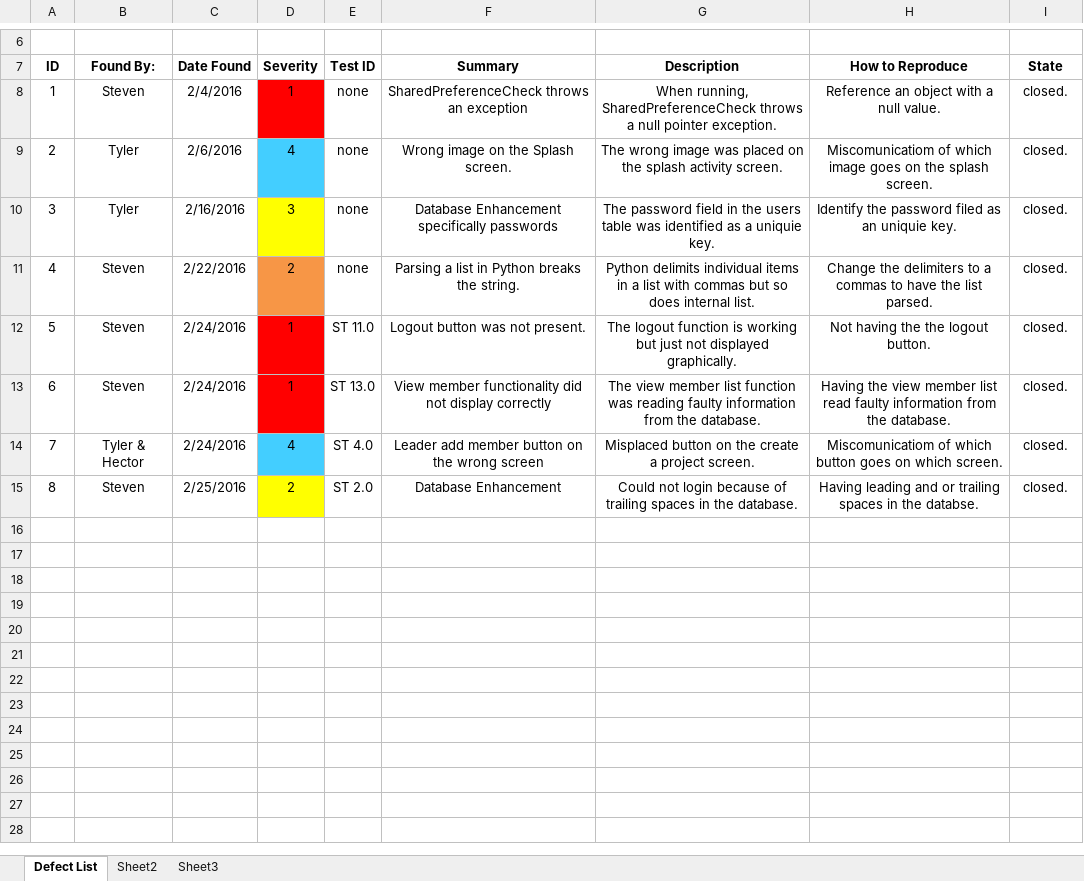
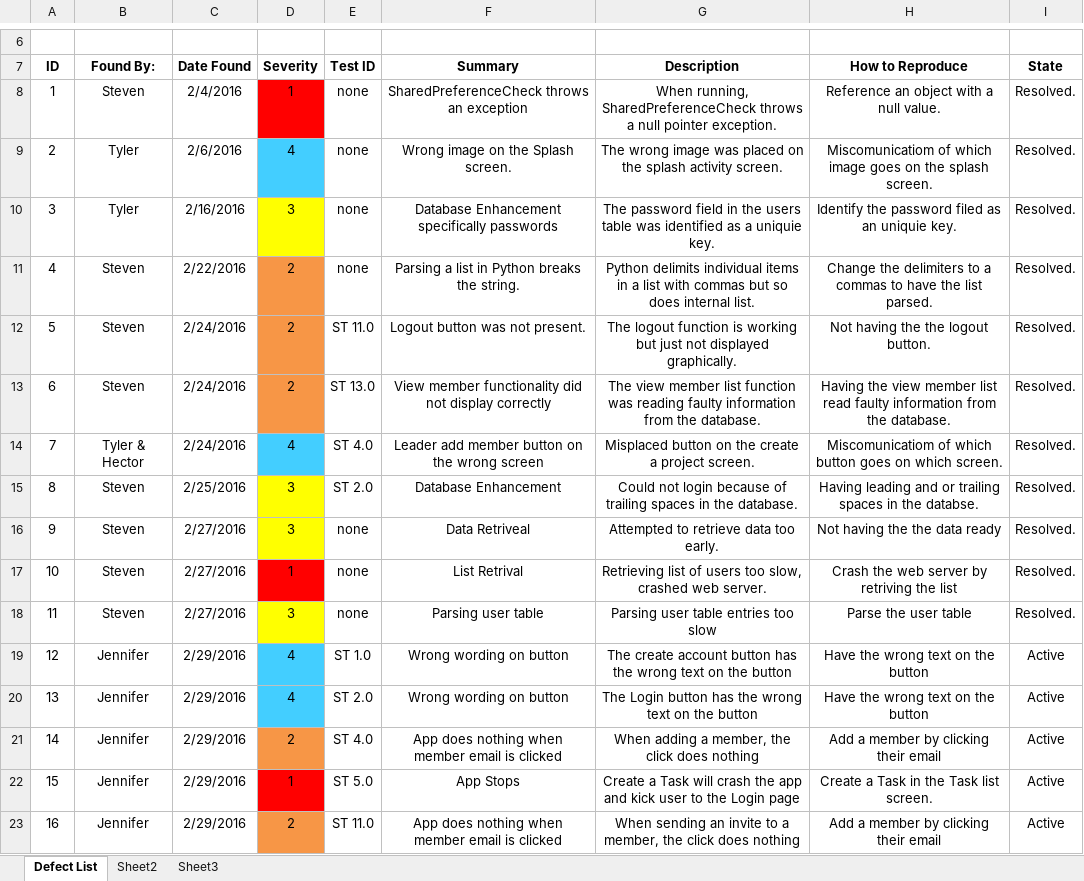
Before and after one commit to StevenPG/ProjectManagement, an Excel workbook: Documents/MR Report/MR Report - Project Management App.xlsx, sheet Defect List, drawn as a sheet; only a part is shown, gaps mark what is left out; values as stored, in another font and other column widths than the file's, no borders; the diff names each change by its address in the sheet, - before the commit and + after, or states it on an @@ line.

Commit message:
Updated MR Report

```diff
--- a/Documents/MR Report/MR Report - Project Management App.xlsx (sheet Defect List)
+++ b/Documents/MR Report/MR Report - Project Management App.xlsx (sheet Defect List)
-I8:I15 (State): closed.
+I8:I15 (State): Resolved.
-D12:D13 (Severity): 1
+D12:D13 (Severity): 2
-D12:D13 fill: #FF0000
+D12:D13 fill: #F79646
-D15 (Severity): 2
+D15 (Severity): 3
+row 16: 9 | Steven | 2/27/2016 | 3 | none | Data Retriveal | Attempted to retrieve data too early. | Not having the the data ready | Resolved.
+row 17: 10 | Steven | 2/27/2016 | 1 | none | List Retrival | Retrieving list of users too slow, crashed web server. | Crash the web server by retriving the list | Resolved.
+row 18: 11 | Steven | 2/27/2016 | 3 | none | Parsing user table | Parsing user table entries too slow | Parse the user table | Resolved.
+row 19: 12 | Jennifer | 2/29/2016 | 4 | ST 1.0 | Wrong wording on button | The create account button has the wrong text on the button | Have the wrong text on the button | Active
+row 20: 13 | Jennifer | 2/29/2016 | 4 | ST 2.0 | Wrong wording on button | The Login button has the wrong text on the button | Have the wrong text on the button | Active
+row 21: 14 | Jennifer | 2/29/2016 | 2 | ST 4.0 | App does nothing when member email is clicked | When adding a member, the click does nothing | Add a member by clicking their email | Active
+row 22: 15 | Jennifer | 2/29/2016 | 1 | ST 5.0 | App Stops | Create a Task will crash the app and kick user to the Login page | Create a Task in the Task list screen. | Active
+row 23: 16 | Jennifer | 2/29/2016 | 2 | ST 11.0 | App does nothing when member email is clicked | When sending an invite to a member, the click does nothing | Add a member by clicking their email | Active
```
